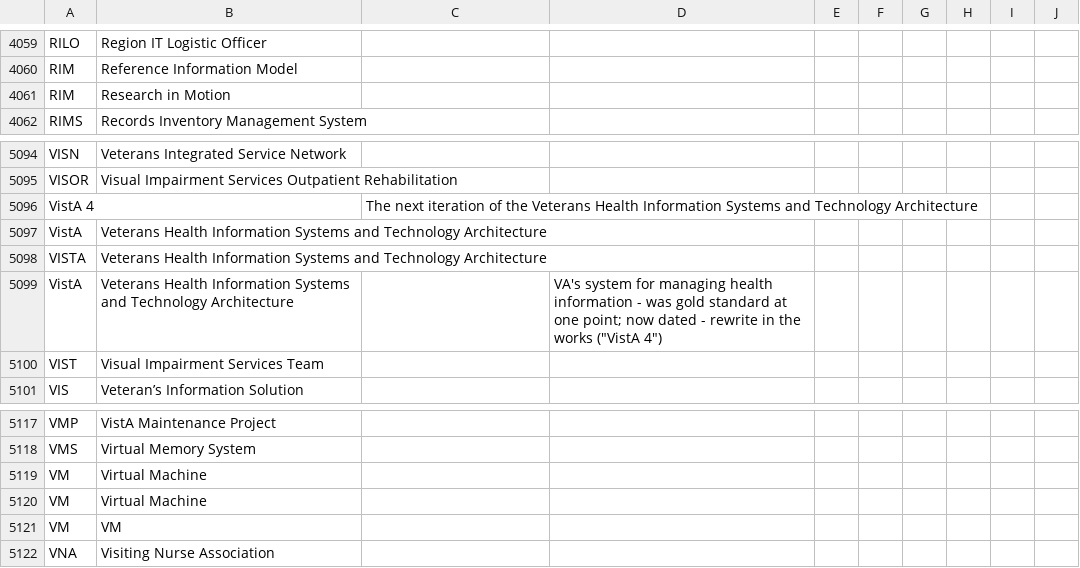
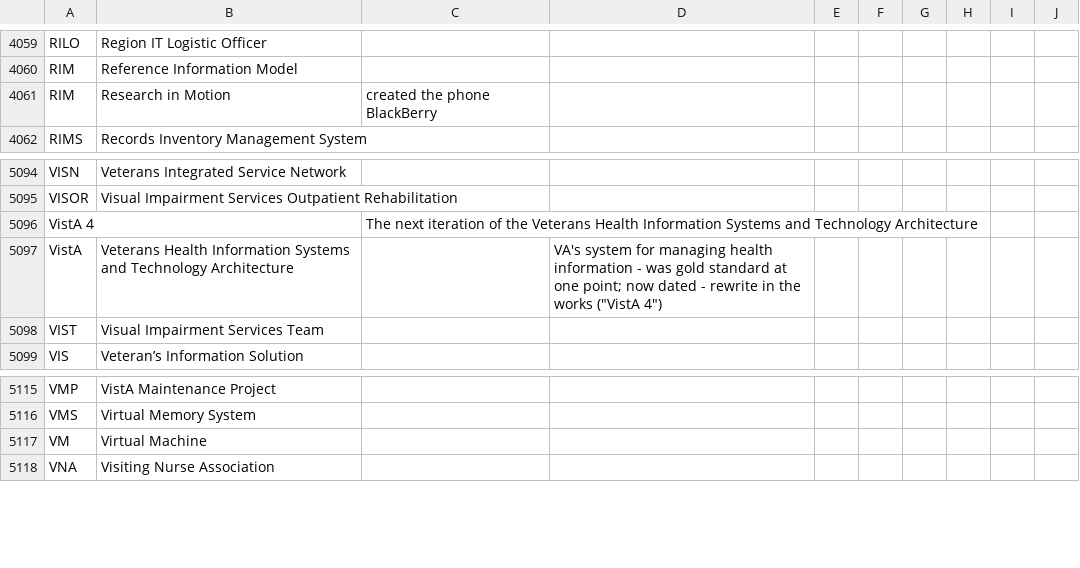
Before and after one commit to department-of-veterans-affairs/acronyms, a CSV file: acronyms.csv, drawn as a sheet; only a part is shown, gaps mark what is left out; the diff names each change by its address in the sheet, - before the commit and + after, or states it on an @@ line.

Commit message:
Replaced space skip ' ,' with ',' and ran ignore case with uniq to clear some more

```diff
--- a/acronyms.csv
+++ b/acronyms.csv
-C4061: (empty)
+C4061: created the phone BlackBerry
-row 5097: VistA | Veterans Health Information Systems and Technology Architecture
-row 5098: VISTA | Veterans Health Information Systems and Technology Architecture
-row 5120: VM | Virtual Machine
-row 5121: VM | VM
```
